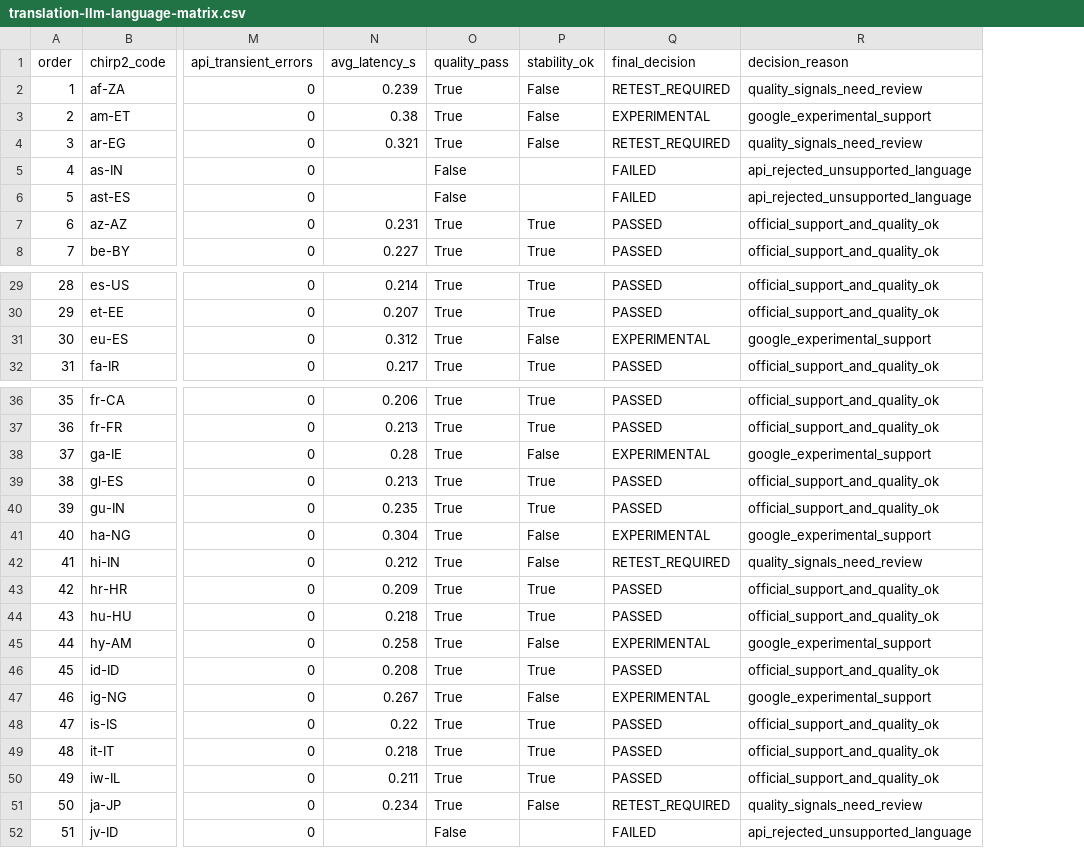
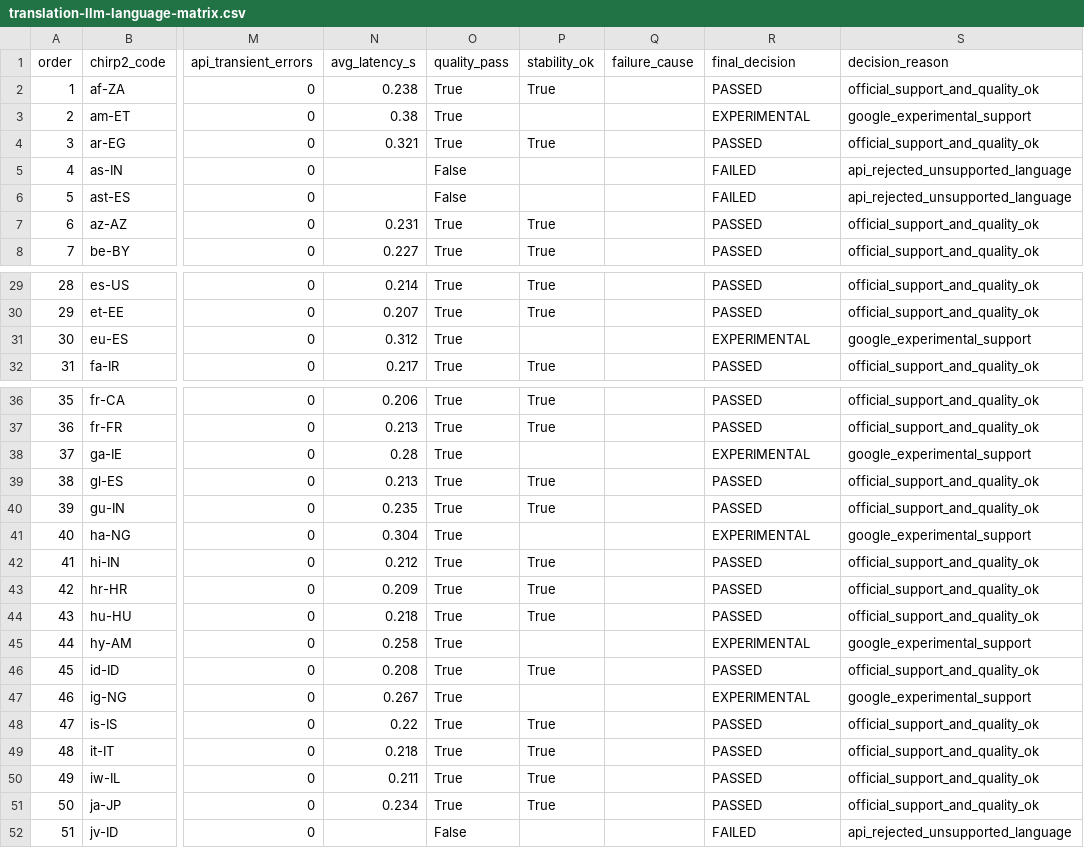
Before and after one commit to royaltaxi963-gif/avnivo-sensor-test, a CSV file: translation-llm-audit/results/translation-llm-language-matrix.csv, drawn as a sheet; only a part is shown, gaps mark what is left out; addresses are those after the commit; the diff covers the shown part only; the diff names each change by its address in the sheet, - before the commit and + after, or states it on an @@ line.

```diff
--- a/translation-llm-audit/results/translation-llm-language-matrix.csv
+++ b/translation-llm-audit/results/translation-llm-language-matrix.csv
+column Q (failure_cause), empty
-N2 (avg_latency_s): 0.239
+N2 (avg_latency_s): 0.238
-P2 (stability_ok): False
+P2 (stability_ok): True
-R2 (final_decision): RETEST_REQUIRED
+R2 (final_decision): PASSED
-S2 (decision_reason): quality_signals_need_review
+S2 (decision_reason): official_support_and_quality_ok
-P3 (stability_ok): False
+P3 (stability_ok): (empty)
-P4 (stability_ok): False
+P4 (stability_ok): True
-R4 (final_decision): RETEST_REQUIRED
+R4 (final_decision): PASSED
-S4 (decision_reason): quality_signals_need_review
+S4 (decision_reason): official_support_and_quality_ok
-P31 (stability_ok): False
+P31 (stability_ok): (empty)
-P38 (stability_ok): False
+P38 (stability_ok): (empty)
-P41 (stability_ok): False
+P41 (stability_ok): (empty)
-P42 (stability_ok): False
+P42 (stability_ok): True
-R42 (final_decision): RETEST_REQUIRED
+R42 (final_decision): PASSED
-S42 (decision_reason): quality_signals_need_review
+S42 (decision_reason): official_support_and_quality_ok
-P45 (stability_ok): False
+P45 (stability_ok): (empty)
-P47 (stability_ok): False
+P47 (stability_ok): (empty)
-P51 (stability_ok): False
+P51 (stability_ok): True
-R51 (final_decision): RETEST_REQUIRED
+R51 (final_decision): PASSED
-S51 (decision_reason): quality_signals_need_review
+S51 (decision_reason): official_support_and_quality_ok
```
Also changed, not shown: 28 edited cells elsewhere in this file, 9 other files.
